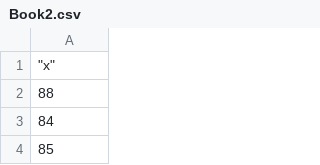
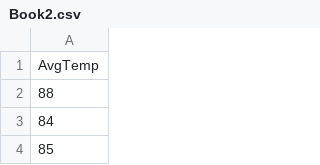
Before and after one commit to Harissh0909/Dataset, a CSV file: Book2.csv, drawn as a sheet; only a part is shown.

Commit message:
Update Book2.csv

```diff
--- a/Book2.csv
+++ b/Book2.csv
@@ -1,2 +1,2 @@
-"""x"""
+AvgTemp
 88
```
